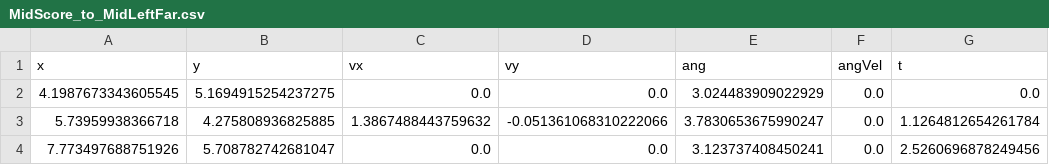
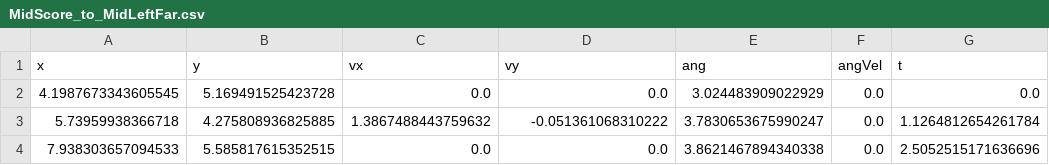
Before and after one commit to Eaglestrike/2024-RobotCode, a CSV file: src/main/deploy/MidScore_to_MidLeftFar.csv, drawn as a sheet.

```diff
--- a/src/main/deploy/MidScore_to_MidLeftFar.csv
+++ b/src/main/deploy/MidScore_to_MidLeftFar.csv
@@ -1,4 +1,4 @@
 x,y,vx,vy,ang,angVel,t
-4.1987673343605545,5.1694915254237275,0.0,0.0,3.024483909022929,0.0,0.0
-5.73959938366718,4.275808936825885,1.3867488443759632,-0.051361068310222066,3.7830653675990247,0.0,1.1264812654261784
-7.773497688751926,5.708782742681047,0.0,0.0,3.123737408450241,0.0,2.5260696878249456
+4.1987673343605545,5.169491525423728,0.0,0.0,3.024483909022929,0.0,0.0
+5.73959938366718,4.275808936825885,1.3867488443759632,-0.051361068310222,3.7830653675990247,0.0,1.1264812654261784
+7.938303657094533,5.585817615352515,0.0,0.0,3.8621467894340338,0.0,2.5052515171636696
```
Also changed, not shown: src/main/deploy/LeftScore_to_RightFar.csv, src/main/deploy/LeftStart_to_RightNear.csv, 13 other files.
